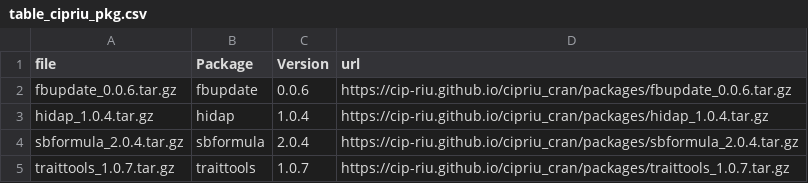
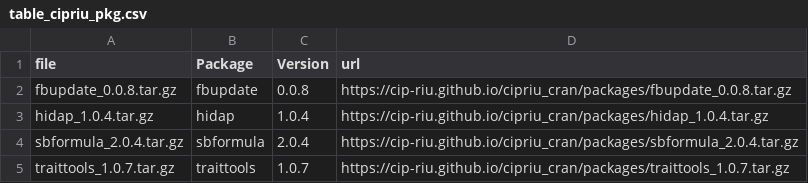
Before and after one commit to CIP-RIU/cipriu_cran, a CSV file: packages/table_cipriu_pkg.csv, drawn as a sheet.

```diff
--- a/packages/table_cipriu_pkg.csv
+++ b/packages/table_cipriu_pkg.csv
@@ -1,3 +1,3 @@
 "file","Package","Version","url"
-"fbupdate_0.0.6.tar.gz","fbupdate","0.0.6","https://cip-riu.github.io/cipriu_cran/packages/fbupdate_0.0.6.tar.gz"
+"fbupdate_0.0.8.tar.gz","fbupdate","0.0.8","https://cip-riu.github.io/cipriu_cran/packages/fbupdate_0.0.8.tar.gz"
 "hidap_1.0.4.tar.gz","hidap","1.0.4","https://cip-riu.github.io/cipriu_cran/packages/hidap_1.0.4.tar.gz"
```
Also changed, not shown: 4 other files.
